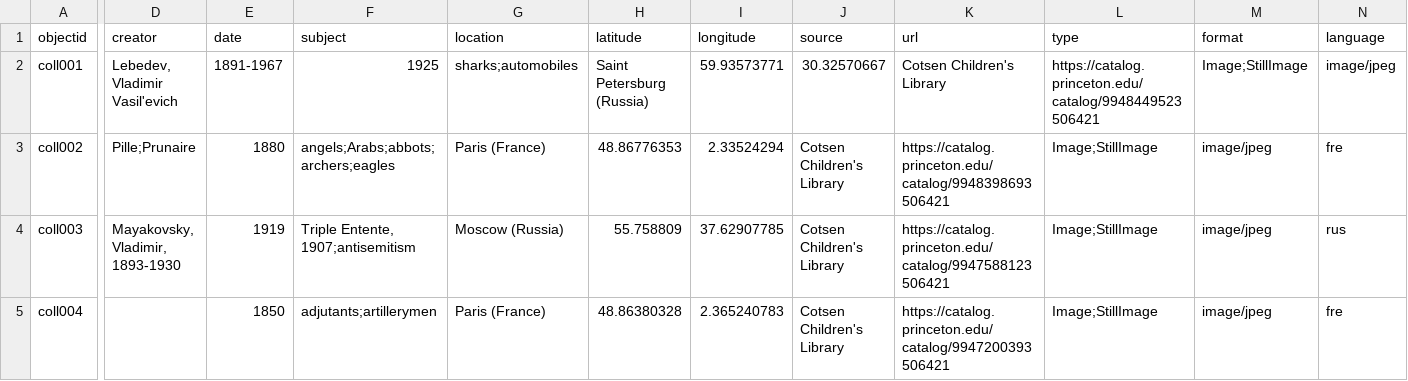
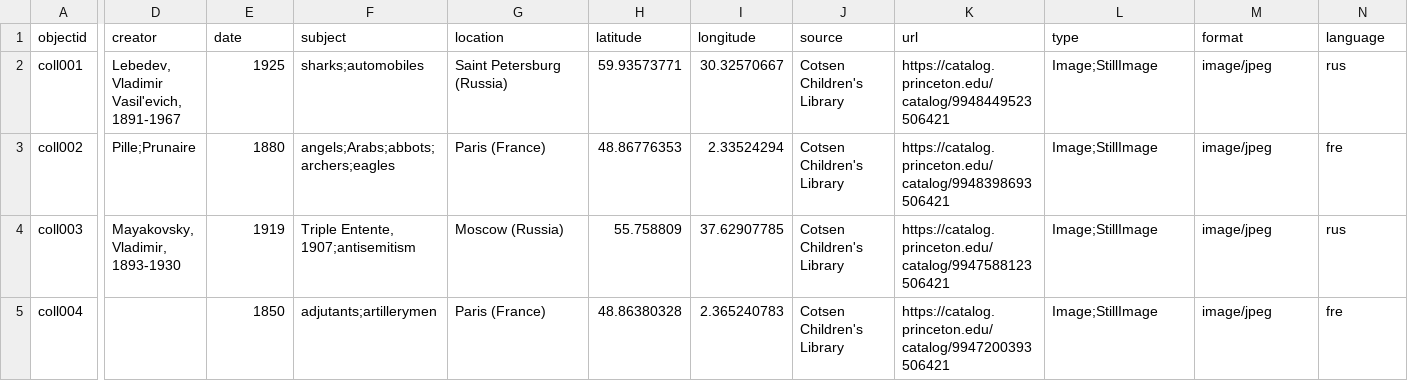
Before and after one commit to mariagorbunova77/a-is-for, a CSV file: _data/a-is-for-metadata.csv, drawn as a sheet; only a part is shown, gaps mark what is left out; the diff covers the shown part only; the diff names each change by its address in the sheet, - before the commit and + after, or states it on an @@ line.

Commit message:
finally got lebedev right

```diff
--- a/_data/a-is-for-metadata.csv
+++ b/_data/a-is-for-metadata.csv
-D2 (creator): Lebedev, Vladimir Vasilʹevich
+D2 (creator): Lebedev, Vladimir Vasilʹevich, 1891-1967
-E2 (date): 1891-1967
+E2 (date): 1925
-F2 (subject): 1925
+F2 (subject): sharks;automobiles
-G2 (location): sharks;automobiles
+G2 (location): Saint Petersburg (Russia)
-H2 (latitude): Saint Petersburg (Russia)
+H2 (latitude): 59.93573771
-I2 (longitude): 59.93573771
+I2 (longitude): 30.32570667
-J2 (source): 30.32570667
+J2 (source): Cotsen Children's Library
-K2 (url): Cotsen Children's Library
+K2 (url): https://catalog.princeton.edu/catalog/9948449523506421
-L2 (type): https://catalog.princeton.edu/catalog/9948449523506421
+L2 (type): Image;StillImage
-M2 (format): Image;StillImage
+M2 (format): image/jpeg
-N2 (language): image/jpeg
+N2 (language): rus
```
Also changed, not shown: 1 edited cell elsewhere in this file.
